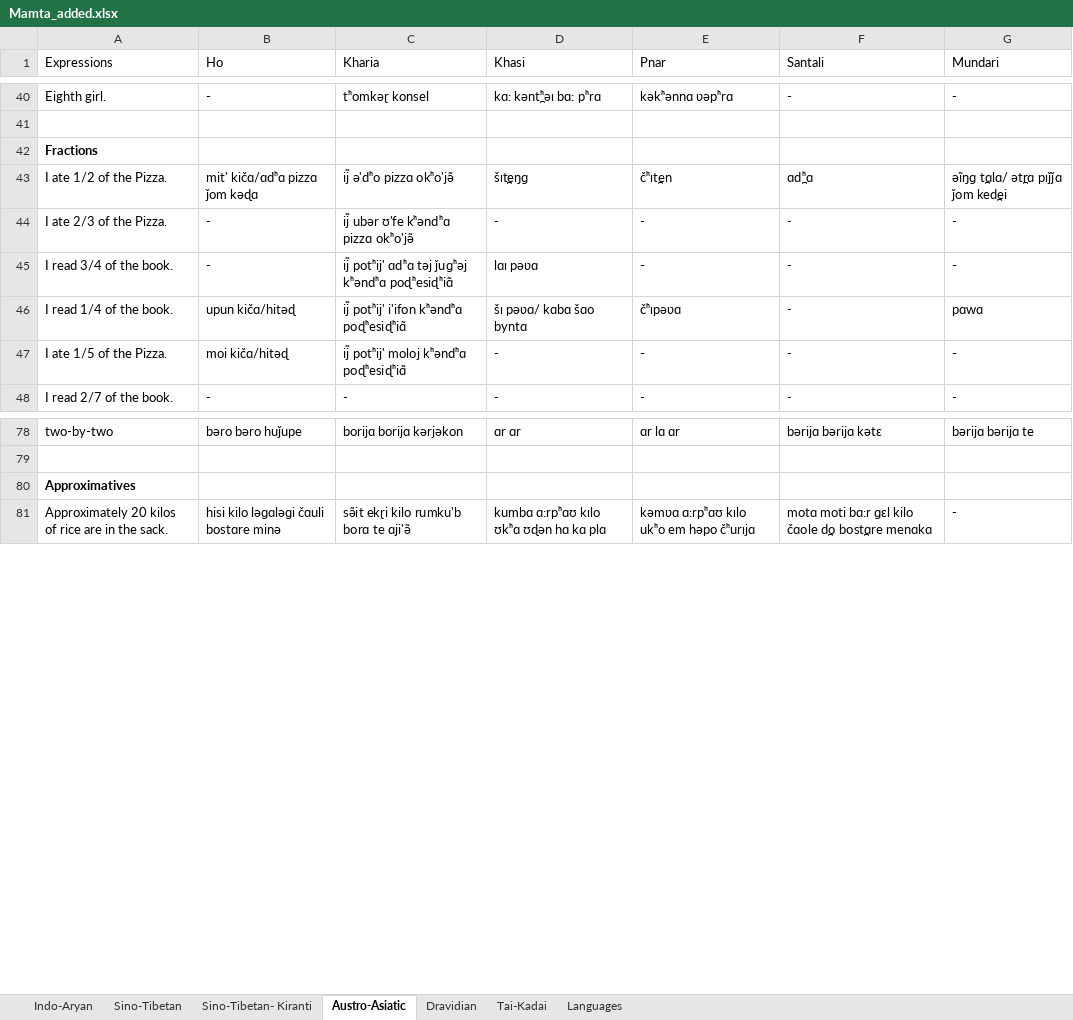
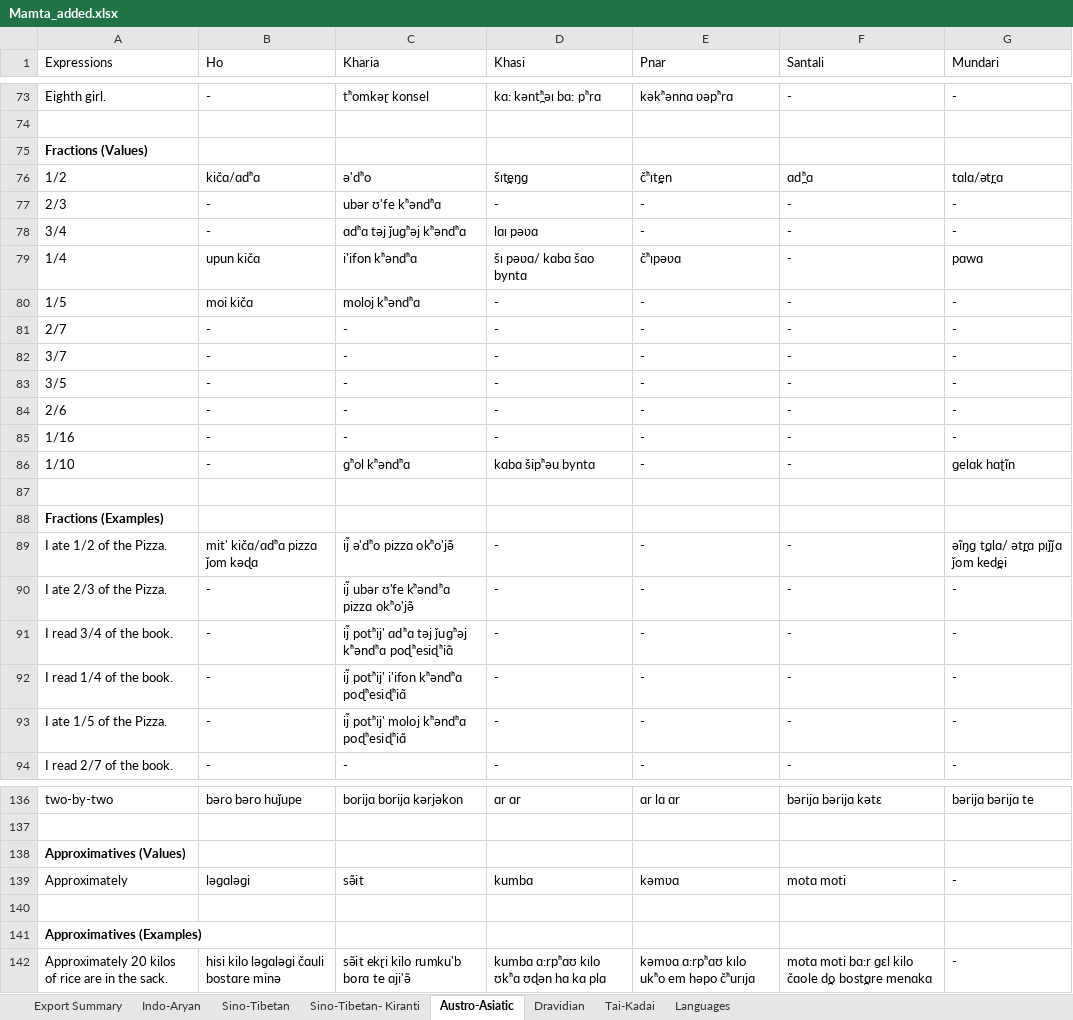
Before and after one commit to cldf-datasets/mamtasouthasia, an Excel workbook: raw/Mamta_added.xlsx, sheet Austro-Asiatic, drawn as a sheet; only a part is shown, gaps mark what is left out; values as stored, in another font and other column widths than the file's, no borders; addresses are those after the commit; the diff covers the shown part only; the diff names each change by its address in the sheet, - before the commit and + after, or states it on an @@ line.

```diff
--- a/raw/Mamta_added.xlsx (sheet Austro-Asiatic)
+++ b/raw/Mamta_added.xlsx (sheet Austro-Asiatic)
+sheet tab: Export Summary
-A75 (Expressions): Fractions
+A75 (Expressions): Fractions (Values)
+row 76: 1/2 | kičɑ/ɑdʰɑ | ə'dʰo | šɪt̪eŋɡ | čʰɪt̪en | ɑd̪ʰɑ | tɑlɑ/ət̪rɑ
+row 77: 2/3 | - | ubər ʊ'fe kʰəndʰɑ | - | - | - | -
+row 78: 3/4 | - | ɑdʰɑ təj ǰuɡʰəj kʰəndʰɑ | lɑɪ pəʋɑ | - | - | -
+row 79: 1/4 | upun kičɑ | i'ifon kʰəndʰɑ | šɪ pəʋɑ/ kɑbɑ šɑo byntɑ | čʰɪpəʋɑ | - | pɑwɑ
+row 80: 1/5 | moi kičɑ | moloj kʰəndʰɑ | - | - | - | -
+row 81: 2/7 | - | - | - | - | - | -
+row 82: 3/7 | - | - | - | - | - | -
+row 83: 3/5 | - | - | - | - | - | -
+row 84: 2/6 | - | - | - | - | - | -
+row 85: 1/16 | - | - | - | - | - | -
+row 86: 1/10 | - | ɡʰol kʰəndʰɑ | kɑbɑ šipʰəu byntɑ | - | - | ɡelɑk hɑʈĩn
+row 87: (empty)
+row 88: Fractions (Examples)
-D89 (Khasi): šɪt̪eŋɡ
+D89 (Khasi): -
-E89 (Pnar): čʰɪt̪en
+E89 (Pnar): -
-F89 (Santali): ɑd̪ʰɑ
+F89 (Santali): -
-D91 (Khasi): lɑɪ pəʋɑ
+D91 (Khasi): -
-B92 (Ho): upun kičɑ/hitəɖ
+B92 (Ho): -
-D92 (Khasi): šɪ pəʋɑ/ kɑbɑ šɑo byntɑ
+D92 (Khasi): -
-E92 (Pnar): čʰɪpəʋɑ
+E92 (Pnar): -
-G92 (Mundari): pɑwɑ
+G92 (Mundari): -
-B93 (Ho): moi kičɑ/hitəɖ
+B93 (Ho): -
-A138 (Expressions): Approximatives
+A138 (Expressions): Approximatives (Values)
+row 139: Approximately | ləɡɑləɡi | sə̃it | kumbɑ | kəmʋɑ | motɑ moti | -
+row 140: (empty)
+row 141: Approximatives (Examples)
```
Also changed, not shown: 33 added rows, 3 removed rows, 19 moved rows and 21 edited cells elsewhere in this sheet, sheet Sino-Tibetan, sheet Sino-Tibetan- Kiranti, sheet Indo-Aryan, sheet Dravidian, sheet Tai-Kadai, sheet Languages, hidden cells, 11 other files.
